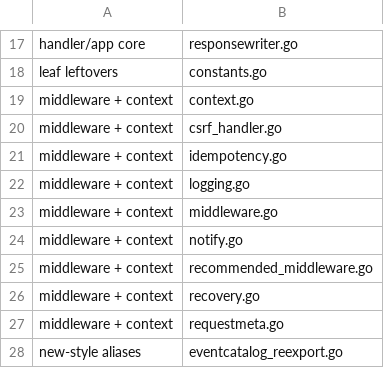
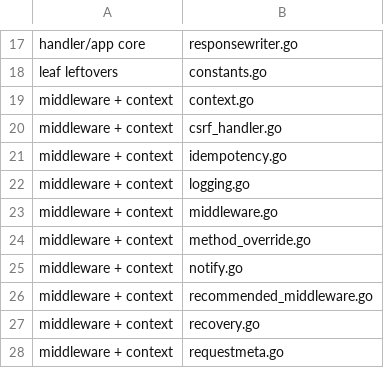
Before and after one commit to LarsArtmann/cqrs-htmx, a TSV file: scripts/checks/root-clusters.tsv, drawn as a sheet; only a part is shown, gaps mark what is left out; the shorter side is filled out with more unchanged rows.

Commit message:
fix: cluster row for method_override + root-size baseline re-measure
The root-clusters gate (CI checks job) reddened on the v4.18.0 sweep commit:
method_override.go shipped in W1 without a cluster row, and the root-size
baseline predated the new files. The middleware joins the middleware +
context cluster; the baseline re-measures to the true 55 files / 8,874 LOC.

💘 Generated with Crush

Assisted-by: Crush:glm-5.3

```diff
--- a/scripts/checks/root-clusters.tsv
+++ b/scripts/checks/root-clusters.tsv
@@ -23,2 +23,3 @@ middleware + context	logging.go
 middleware + context	middleware.go
+middleware + context	method_override.go
 middleware + context	notify.go
```
Also changed, not shown: 1 other file.
